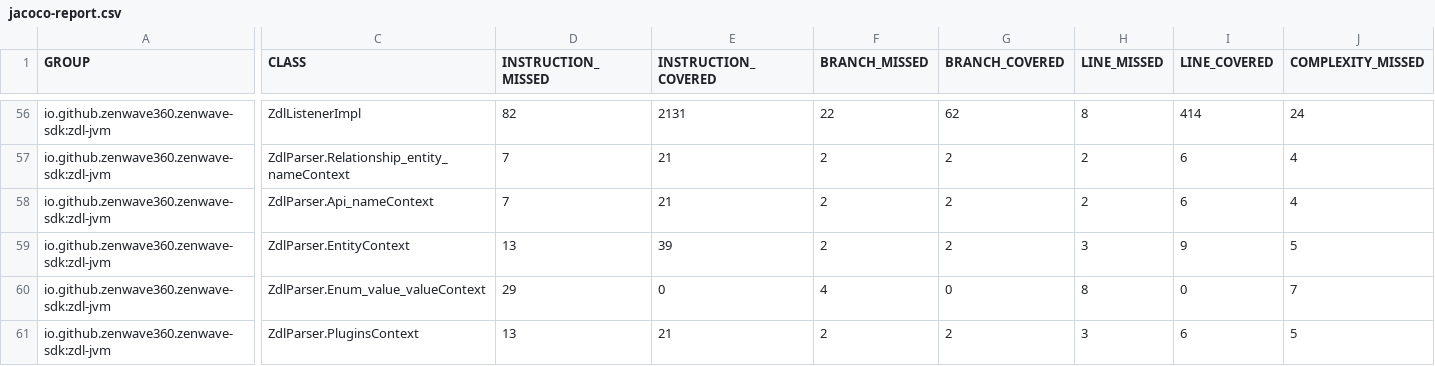
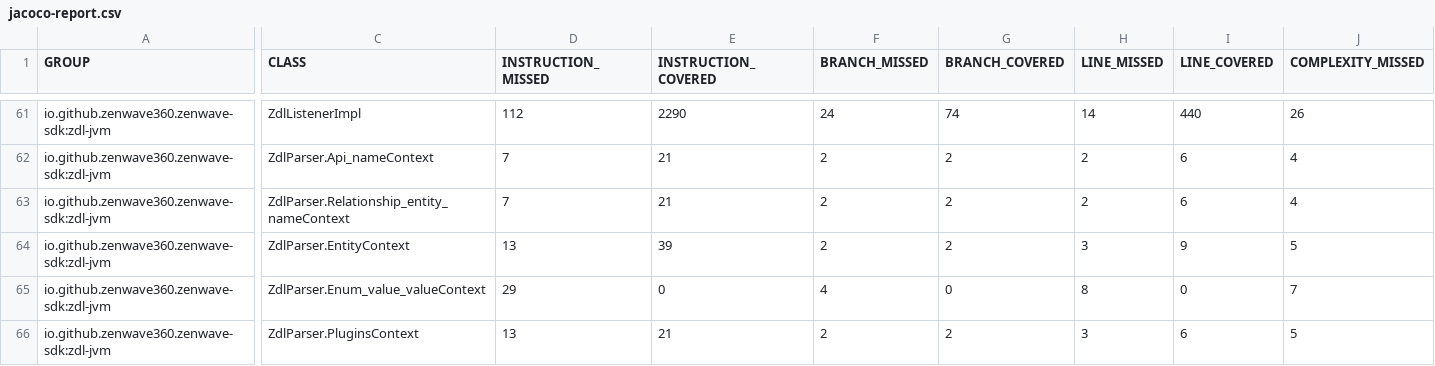
Before and after one commit to ZenWave360/zdl-jvm, a CSV file: jacoco-report.csv, drawn as a sheet; only a part is shown, gaps mark what is left out; addresses are those after the commit; the diff covers the shown part only; the diff names each change by its address in the sheet, - before the commit and + after, or states it on an @@ line.

```diff
--- a/jacoco-report.csv
+++ b/jacoco-report.csv
-D61 (INSTRUCTION_MISSED): 82
+D61 (INSTRUCTION_MISSED): 112
-E61 (INSTRUCTION_COVERED): 2131
+E61 (INSTRUCTION_COVERED): 2290
-F61 (BRANCH_MISSED): 22
+F61 (BRANCH_MISSED): 24
-G61 (BRANCH_COVERED): 62
+G61 (BRANCH_COVERED): 74
-H61 (LINE_MISSED): 8
+H61 (LINE_MISSED): 14
-I61 (LINE_COVERED): 414
+I61 (LINE_COVERED): 440
-J61 (COMPLEXITY_MISSED): 24
+J61 (COMPLEXITY_MISSED): 26
@@ row 58 moved to row 62: io.github.zenwave360.zenwave-sdk:zdl-jvm @@
```
Also changed, not shown: 6 added rows, 8 moved rows and 54 edited cells elsewhere in this file, jacoco/target/site/jacoco/jacoco.csv, 4 other files.
